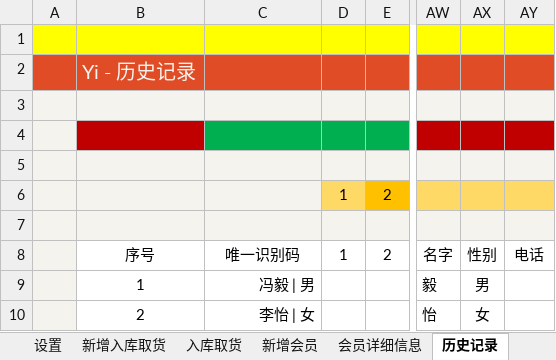
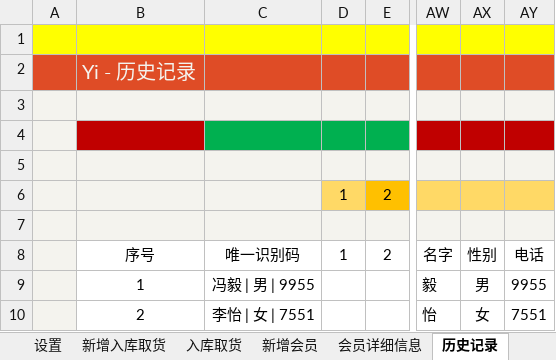
Before and after one commit to ilikeyi/Office, an Excel workbook: Storage/latest.xlsm, sheet 历史记录, drawn as a sheet; only a part is shown, gaps mark what is left out; values as stored, in another font and other column widths than the file's, no borders; conditional formats and table styles not drawn; the diff names each change by its address in the sheet, - before the commit and + after, or states it on an @@ line.

Commit message:
fix insert

```diff
--- a/Storage/latest.xlsm (sheet 历史记录)
+++ b/Storage/latest.xlsm (sheet 历史记录)
-C9: 冯毅 | 男
+C9: 冯毅 | 男 | 9955
-AY9: (empty)
+AY9: 9955
-C10: 李怡 | 女
+C10: 李怡 | 女 | 7551
-AY10: (empty)
+AY10: 7551
```
Also changed, not shown: sheet 会员详细信息.
